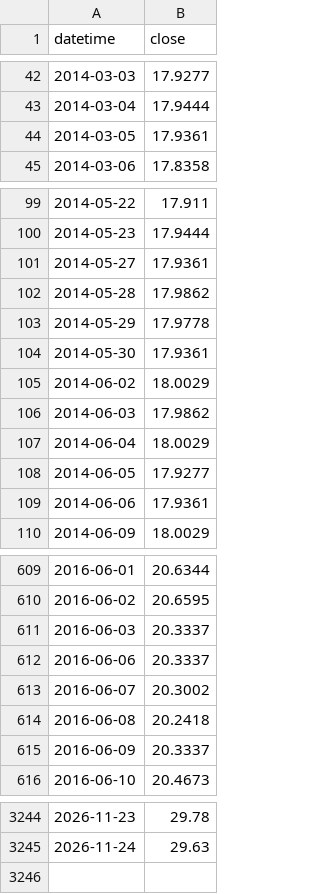
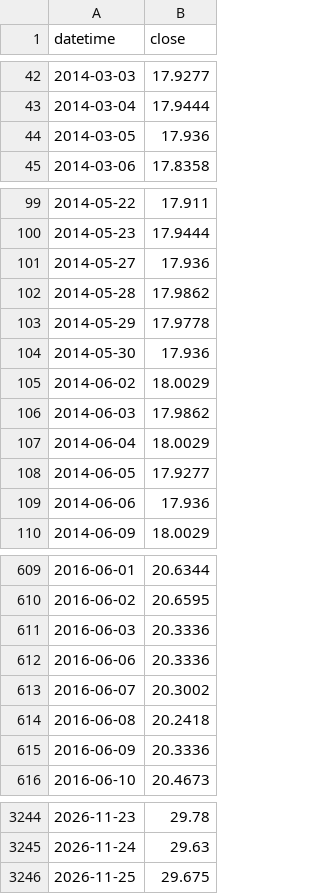
Before and after one commit to DAKSHIT1/GoldMarketSentiment_AI, a CSV file: data/uup_1d.csv, drawn as a sheet; only a part is shown, gaps mark what is left out; the diff covers the shown part only.

```diff
--- a/data/uup_1d.csv
+++ b/data/uup_1d.csv
@@ -43,3 +43,3 @@ datetime,close
 2014-03-04,17.9444
-2014-03-05,17.9361
+2014-03-05,17.936
 2014-03-06,17.8358
@@ -100,6 +100,6 @@ datetime,close
 2014-05-23,17.9444
-2014-05-27,17.9361
+2014-05-27,17.936
 2014-05-28,17.9862
 2014-05-29,17.9778
-2014-05-30,17.9361
+2014-05-30,17.936
 2014-06-02,18.0029
@@ -108,3 +108,3 @@ datetime,close
 2014-06-05,17.9277
-2014-06-06,17.9361
+2014-06-06,17.936
 2014-06-09,18.0029
@@ -610,7 +610,7 @@ datetime,close
 2016-06-02,20.6595
-2016-06-03,20.3337
-2016-06-06,20.3337
+2016-06-03,20.3336
+2016-06-06,20.3336
 2016-06-07,20.3002
 2016-06-08,20.2418
-2016-06-09,20.3337
+2016-06-09,20.3336
 2016-06-10,20.4673
@@ -3245 +3245,2 @@ datetime,close
 2026-11-24,29.63
+2026-11-25,29.675
```
Also changed, not shown: 23 edited cells elsewhere in this file, data/ief_1d.csv, data/session_regime_v2.csv, 1 other file.
